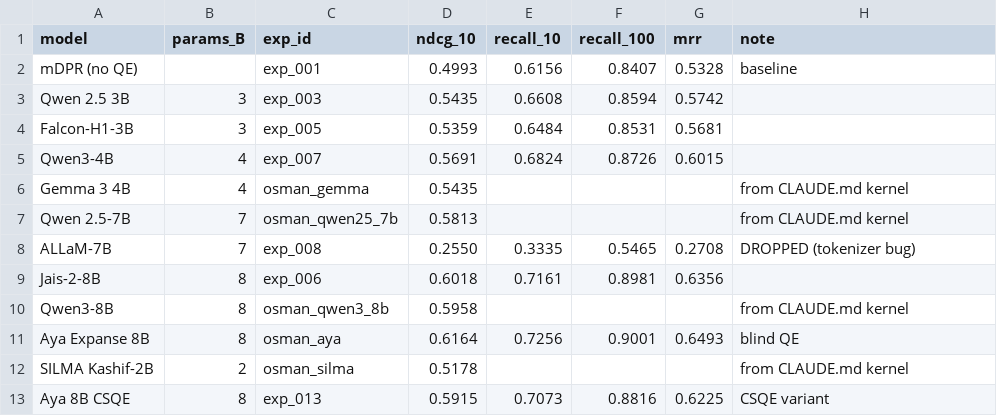
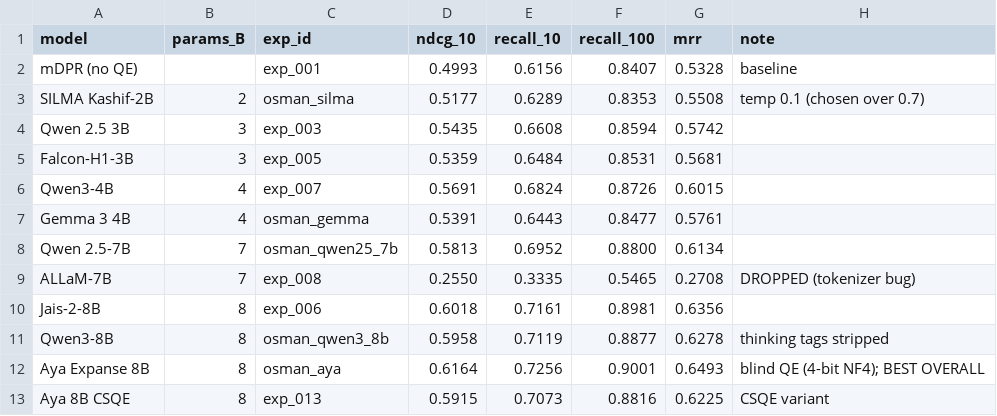
Before and after one commit to Osmanoor/graduation, a CSV file: thesis_figures/data/raw/model_comparison_dense.csv, drawn as a sheet.

```diff
--- a/thesis_figures/data/raw/model_comparison_dense.csv
+++ b/thesis_figures/data/raw/model_comparison_dense.csv
@@ -2,2 +2,3 @@ model,params_B,exp_id,ndcg_10,recall_10,recall_100,mrr,note
 mDPR (no QE),,exp_001,0.4993,0.6156,0.8407,0.5328,baseline
+SILMA Kashif-2B,2,osman_silma,0.5177,0.6289,0.8353,0.5508,temp 0.1 (chosen over 0.7)
 Qwen 2.5 3B,3,exp_003,0.5435,0.6608,0.8594,0.5742,
@@ -5,9 +6,8 @@ Falcon-H1-3B,3,exp_005,0.5359,0.6484,0.8531,0.5681,
 Qwen3-4B,4,exp_007,0.5691,0.6824,0.8726,0.6015,
-Gemma 3 4B,4,osman_gemma,0.5435,,,,from CLAUDE.md kernel
-Qwen 2.5-7B,7,osman_qwen25_7b,0.5813,,,,from CLAUDE.md kernel
+Gemma 3 4B,4,osman_gemma,0.5391,0.6443,0.8477,0.5761,
+Qwen 2.5-7B,7,osman_qwen25_7b,0.5813,0.6952,0.8800,0.6134,
 ALLaM-7B,7,exp_008,0.2550,0.3335,0.5465,0.2708,DROPPED (tokenizer bug)
 Jais-2-8B,8,exp_006,0.6018,0.7161,0.8981,0.6356,
-Qwen3-8B,8,osman_qwen3_8b,0.5958,,,,from CLAUDE.md kernel
-Aya Expanse 8B,8,osman_aya,0.6164,0.7256,0.9001,0.6493,blind QE
-SILMA Kashif-2B,2,osman_silma,0.5178,,,,from CLAUDE.md kernel
+Qwen3-8B,8,osman_qwen3_8b,0.5958,0.7119,0.8877,0.6278,thinking tags stripped
+Aya Expanse 8B,8,osman_aya,0.6164,0.7256,0.9001,0.6493,blind QE (4-bit NF4); BEST OVERALL
 Aya 8B CSQE,8,exp_013,0.5915,0.7073,0.8816,0.6225,CSQE variant
```
Also changed, not shown: thesis_figures/data/raw/model_comparison_bm25.csv, 52 other files.
